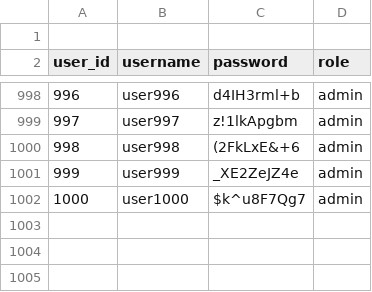
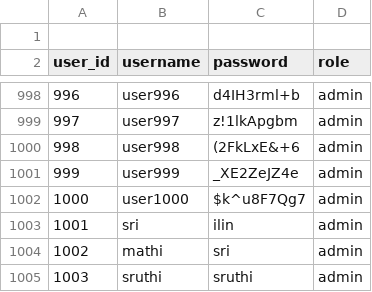
Before and after one commit to srinath-46/streamlit_bank_app, a CSV file: data/users.csv, drawn as a sheet; only a part is shown, gaps mark what is left out; the diff names each change by its address in the sheet, - before the commit and + after, or states it on an @@ line.

Commit message:
users.csv

```diff
--- a/data/users.csv
+++ b/data/users.csv
+row 1003: 1001 | sri | ilin | admin
+row 1004: 1002 | mathi | sri | admin
+row 1005: 1003 | sruthi | sruthi | admin
```
